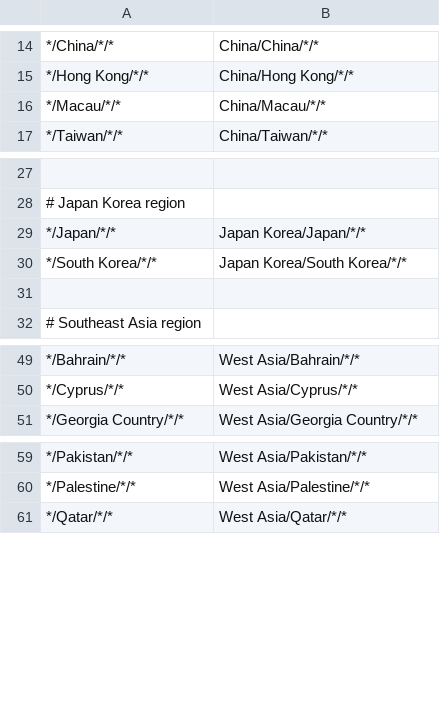
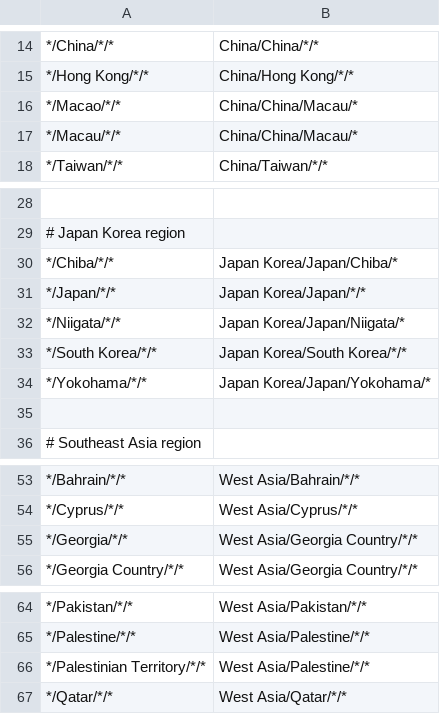
Before and after one commit to nextstrain/seasonal-flu, a TSV file: ingest/defaults/geolocation_rules.tsv, drawn as a sheet; only a part is shown, gaps mark what is left out; the diff covers the shown part only.

```diff
--- a/ingest/defaults/geolocation_rules.tsv
+++ b/ingest/defaults/geolocation_rules.tsv
@@ -15,3 +15,4 @@
 */Hong Kong/*/*	China/Hong Kong/*/*
-*/Macau/*/*	China/Macau/*/*
+*/Macao/*/*	China/China/Macau/*
+*/Macau/*/*	China/China/Macau/*
 */Taiwan/*/*	China/Taiwan/*/*
@@ -28,4 +29,7 @@
 # Japan Korea region
+*/Chiba/*/*	Japan Korea/Japan/Chiba/*
 */Japan/*/*	Japan Korea/Japan/*/*
+*/Niigata/*/*	Japan Korea/Japan/Niigata/*
 */South Korea/*/*	Japan Korea/South Korea/*/*
+*/Yokohama/*/*	Japan Korea/Japan/Yokohama/*
 
@@ -50,2 +54,3 @@
 */Cyprus/*/*	West Asia/Cyprus/*/*
+*/Georgia/*/*	West Asia/Georgia Country/*/*
 */Georgia Country/*/*	West Asia/Georgia Country/*/*
@@ -60,2 +65,3 @@
 */Palestine/*/*	West Asia/Palestine/*/*
+*/Palestinian Territory/*/*	West Asia/Palestine/*/*
 */Qatar/*/*	West Asia/Qatar/*/*
```
Also changed, not shown: 23 added rows elsewhere in this file, 1 other file.
